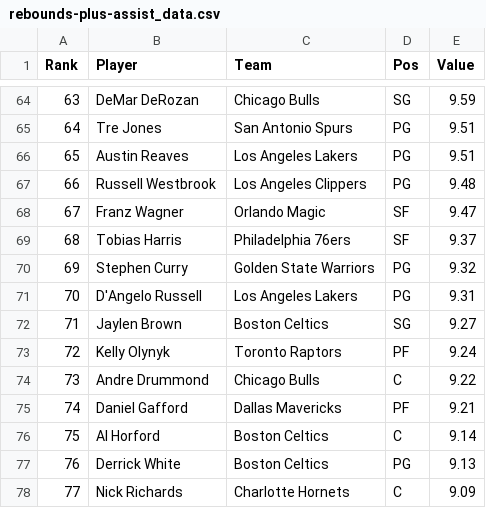
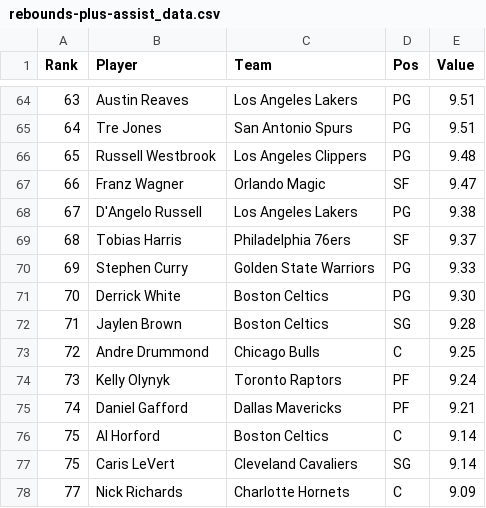
Before and after one commit to DhirenShivdasani/NBA-player-prop-analysis, a CSV file: player_stats/rebounds-plus-assist_data.csv, drawn as a sheet; only a part is shown, gaps mark what is left out; the diff covers the shown part only.

```diff
--- a/player_stats/rebounds-plus-assist_data.csv
+++ b/player_stats/rebounds-plus-assist_data.csv
@@ -64,15 +64,15 @@ Rank,Player,Team,Pos,Value
-63,DeMar DeRozan,Chicago Bulls,SG,9.59
+63,Austin Reaves,Los Angeles Lakers,PG,9.51
 64,Tre Jones,San Antonio Spurs,PG,9.51
-65,Austin Reaves,Los Angeles Lakers,PG,9.51
-66,Russell Westbrook,Los Angeles Clippers,PG,9.48
-67,Franz Wagner,Orlando Magic,SF,9.47
+65,Russell Westbrook,Los Angeles Clippers,PG,9.48
+66,Franz Wagner,Orlando Magic,SF,9.47
+67,D'Angelo Russell,Los Angeles Lakers,PG,9.38
 68,Tobias Harris,Philadelphia 76ers,SF,9.37
-69,Stephen Curry,Golden State Warriors,PG,9.32
-70,D'Angelo Russell,Los Angeles Lakers,PG,9.31
-71,Jaylen Brown,Boston Celtics,SG,9.27
-72,Kelly Olynyk,Toronto Raptors,PF,9.24
-73,Andre Drummond,Chicago Bulls,C,9.22
+69,Stephen Curry,Golden State Warriors,PG,9.33
+70,Derrick White,Boston Celtics,PG,9.30
+71,Jaylen Brown,Boston Celtics,SG,9.28
+72,Andre Drummond,Chicago Bulls,C,9.25
+73,Kelly Olynyk,Toronto Raptors,PF,9.24
 74,Daniel Gafford,Dallas Mavericks,PF,9.21
 75,Al Horford,Boston Celtics,C,9.14
-76,Derrick White,Boston Celtics,PG,9.13
+75,Caris LeVert,Cleveland Cavaliers,SG,9.14
 77,Nick Richards,Charlotte Hornets,C,9.09
```
Also changed, not shown: 1 added row, 1 removed row and 151 edited cells elsewhere in this file, player_stats/nba-efficiency_data.csv, player_stats/points-plus-assists_data.csv, 3 other files.
